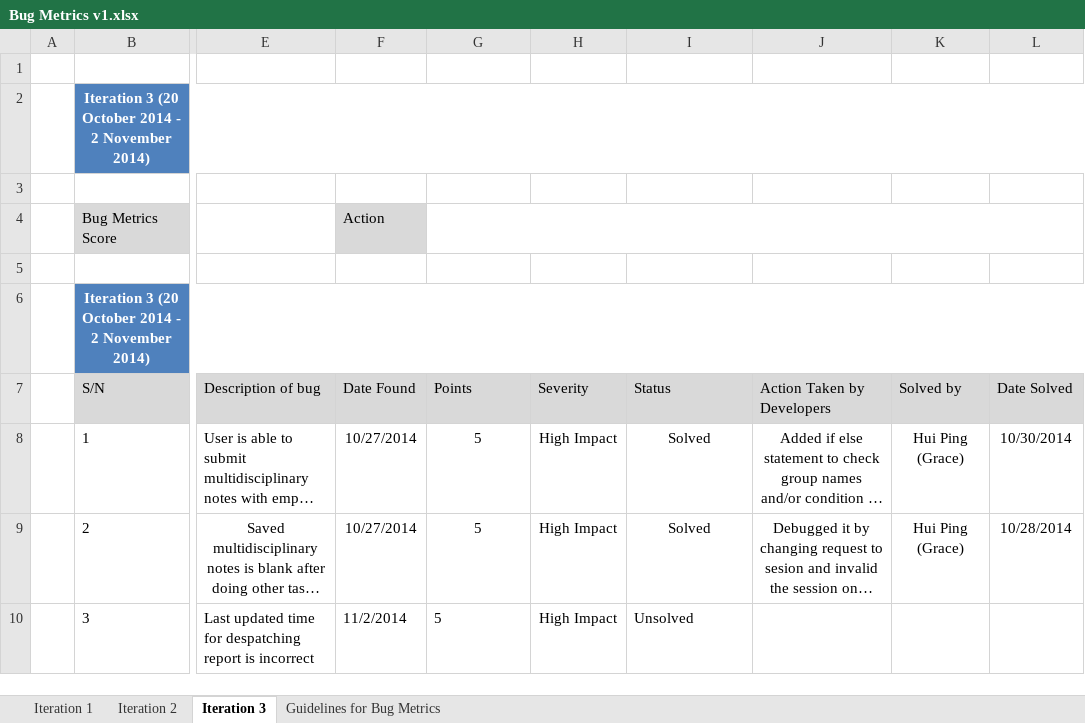
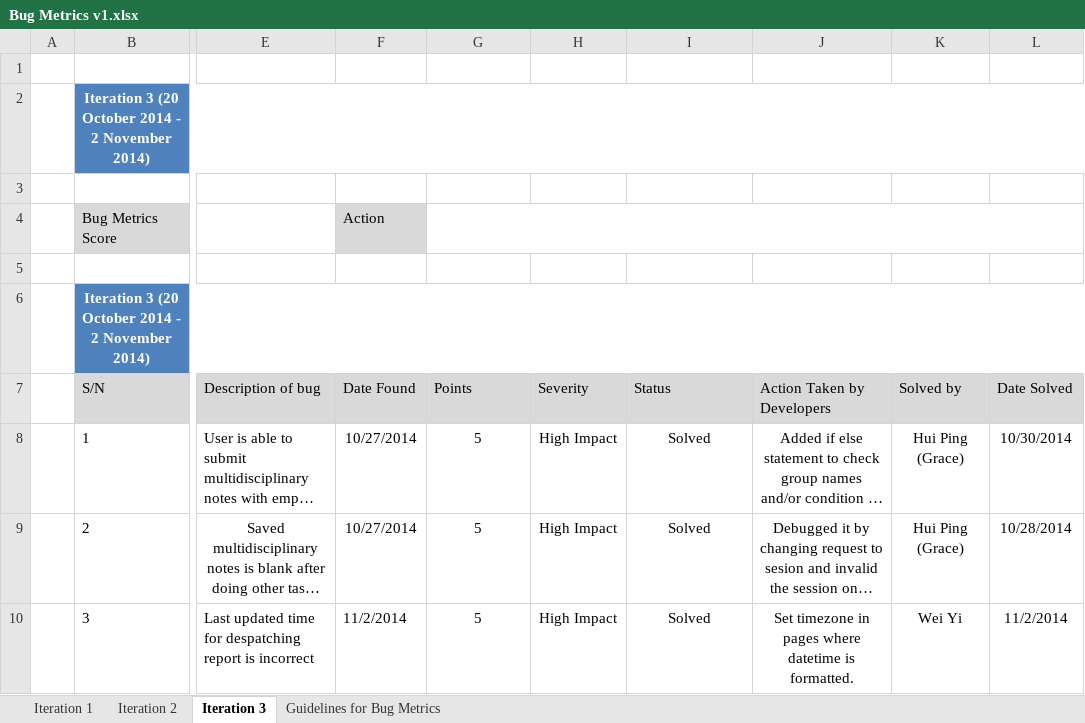
Before and after one commit to eseawind/hsemr, an Excel workbook: Documents/Project Management/Metrics/Bug Metrics/Bug Metrics v1.xlsx, sheet Iteration 3, drawn as a sheet; only a part is shown, gaps mark what is left out; long unchanged cells end in …; values as stored, in another font and other column widths than the file's, no borders; the diff names each change by its address in the sheet, - before the commit and + after, or states it on an @@ line.

Commit message:
Updated bug metrics for iteration 3

```diff
--- a/Documents/Project Management/Metrics/Bug Metrics/Bug Metrics v1.xlsx (sheet Iteration 3)
+++ b/Documents/Project Management/Metrics/Bug Metrics/Bug Metrics v1.xlsx (sheet Iteration 3)
-G10 alignment: left
+G10 alignment: center
-I10 (Status): Unsolved
+I10 (Status): Solved
-I10 alignment: left
+I10 alignment: center
-J10 (Action Taken by Developers): (empty)
+J10 (Action Taken by Developers): Set timezone in pages where datetime is formatted.
-K10 (Solved by): (empty)
+K10 (Solved by): Wei Yi
-L10 (Date Solved): (empty)
+L10 (Date Solved): 11/2/2014
```
